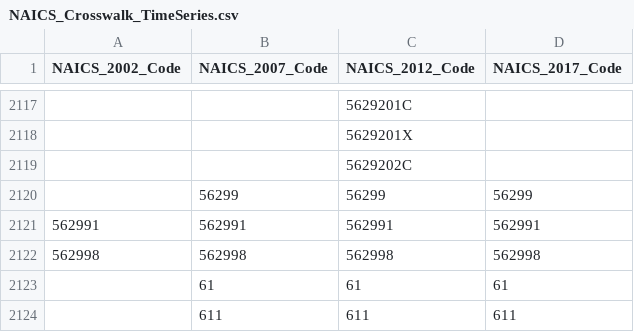
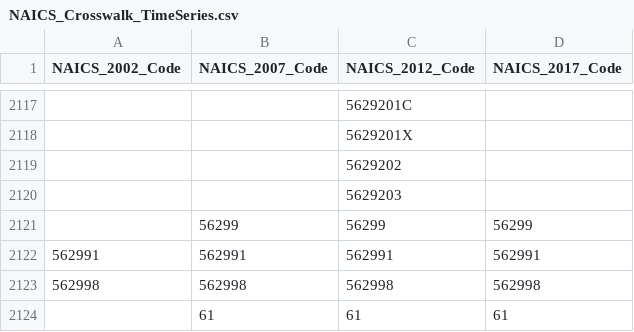
Before and after one commit to USEPA/flowsa, a CSV file: flowsa/data/NAICS_Crosswalk_TimeSeries.csv, drawn as a sheet; only a part is shown, gaps mark what is left out; the shorter side is filled out with more unchanged rows.

```diff
--- a/flowsa/data/NAICS_Crosswalk_TimeSeries.csv
+++ b/flowsa/data/NAICS_Crosswalk_TimeSeries.csv
@@ -2118,3 +2118,4 @@ NAICS_2002_Code,NAICS_2007_Code,NAICS_2012_Code,NAICS_2017_Code
 ,,5629201X,
-,,5629202C,
+,,5629202,
+,,5629203,
 ,56299,56299,56299
```
Also changed, not shown: flowsa/data/NAICS_2012_Crosswalk.csv, flowsa/data/activitytosectormapping/NAICS_Crosswalk_EPA_CDDPath.csv, 2 other files.
